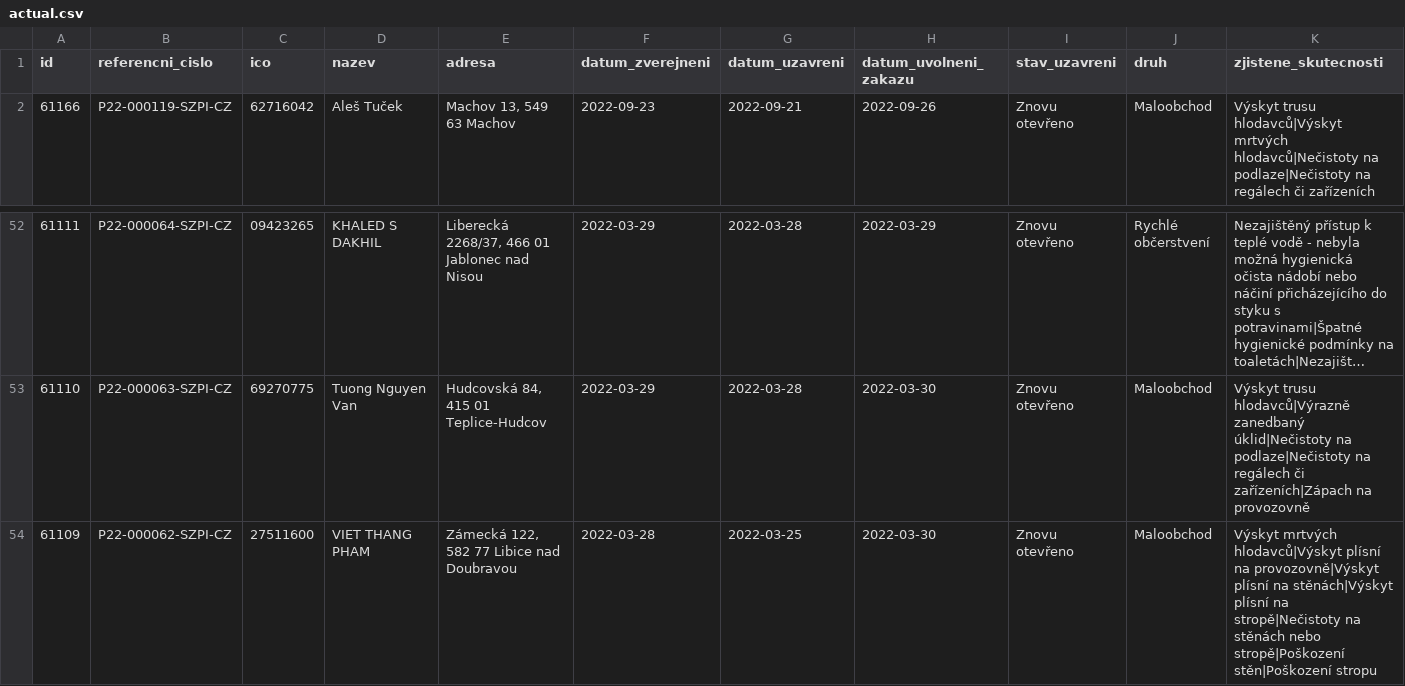
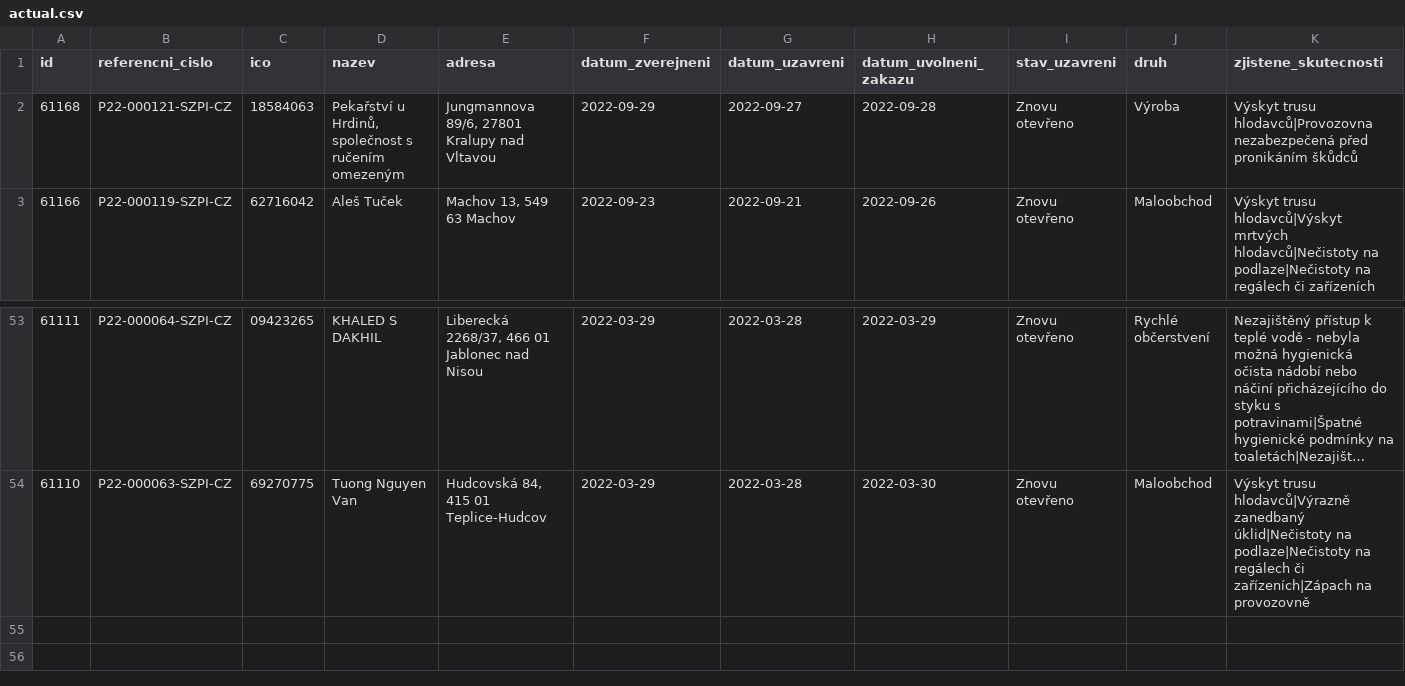
Before and after one commit to jandolezal/potraviny, a CSV file: data/actual.csv, drawn as a sheet; only a part is shown, gaps mark what is left out; long unchanged cells end in …; removed rows and columns are numbered as before the commit, all else as after; the diff names each change by its address in the sheet, - before the commit and + after, or states it on an @@ line.

```diff
--- a/data/actual.csv
+++ b/data/actual.csv
+row 2: 61168 | P22-000121-SZPI-CZ | 18584063 | Pekařství u Hrdinů, společnost s ručením omezeným | Jungmannova 89/6, 27801 Kralupy nad Vltavou | 2022-09-29 | 2022-09-27 | 2022-09-28 | Znovu otevřeno | Výroba | Výskyt trusu hlodavců|Provozovna nezabezpečená před pronikáním škůdců
-row 54: 61109 | P22-000062-SZPI-CZ | 27511600 | VIET THANG PHAM | Zámecká 122, 582 77 Libice nad Doubravou | 2022-03-28 | 2022-03-25 | 2022-03-30 | Znovu otevřeno | Maloobchod | Výskyt mrtvých hlodavců|Výskyt plísní na provozovně|Výskyt plísní na stěnách|Výskyt plísní na stropě|Nečistoty na stěnách nebo stropě|Poškození stěn|Poškození stropu
```
Also changed, not shown: data/archive.csv.
